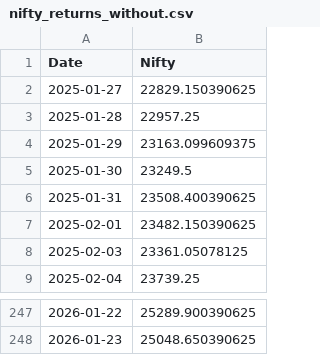
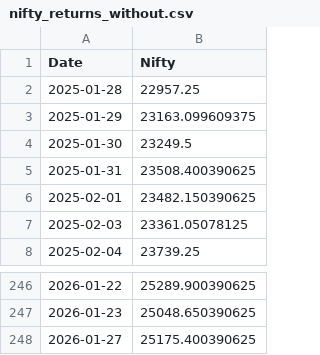
Before and after one commit to rahuly3108/Stock_pyodide, a CSV file: nifty_returns_without.csv, drawn as a sheet; only a part is shown, gaps mark what is left out; removed rows and columns are numbered as before the commit, all else as after; the diff names each change by its address in the sheet, - before the commit and + after, or states it on an @@ line.

```diff
--- a/nifty_returns_without.csv
+++ b/nifty_returns_without.csv
-row 2: 2025-01-27 | 22829.150390625
+row 248: 2026-01-27 | 25175.400390625
```
Also changed, not shown: nifty_returns.csv, stock_prt_chng.csv, 1 other file.
